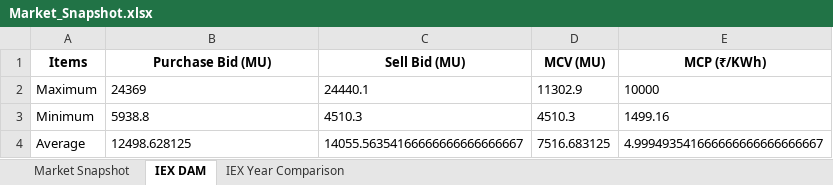
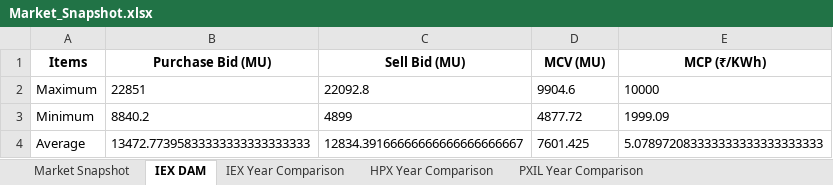
Before and after one commit to AkshitTyagi7/GNA-Newsletter, an Excel workbook: Market_Snapshot.xlsx, sheet IEX DAM, drawn as a sheet; values as stored, in another font and other column widths than the file's, no borders; the diff names each change by its address in the sheet, - before the commit and + after, or states it on an @@ line.

Commit message:
+prev year market snapshots

```diff
--- a/Market_Snapshot.xlsx (sheet IEX DAM)
+++ b/Market_Snapshot.xlsx (sheet IEX DAM)
+sheet tab: HPX Year Comparison
+sheet tab: PXIL Year Comparison
-B2 (Purchase Bid (MU)): 24369
+B2 (Purchase Bid (MU)): 22851
-C2 (Sell Bid (MU)): 24440.1
+C2 (Sell Bid (MU)): 22092.8
-D2 (MCV (MU)): 11302.9
+D2 (MCV (MU)): 9904.6
-B3 (Purchase Bid (MU)): 5938.8
+B3 (Purchase Bid (MU)): 8840.2
-C3 (Sell Bid (MU)): 4510.3
+C3 (Sell Bid (MU)): 4899
-D3 (MCV (MU)): 4510.3
+D3 (MCV (MU)): 4877.72
-E3 (MCP (₹/KWh)): 1499.16
+E3 (MCP (₹/KWh)): 1999.09
-B4 (Purchase Bid (MU)): 12498.628125
+B4 (Purchase Bid (MU)): 13472.77395833333333333333333
-C4 (Sell Bid (MU)): 14055.56354166666666666666667
+C4 (Sell Bid (MU)): 12834.39166666666666666666667
-D4 (MCV (MU)): 7516.683125
+D4 (MCV (MU)): 7601.425
-E4 (MCP (₹/KWh)): 4.999493541666666666666666667
+E4 (MCP (₹/KWh)): 5.078972083333333333333333333
```
Also changed, not shown: sheet Market Snapshot, sheet IEX Year Comparison, 4 other files.
